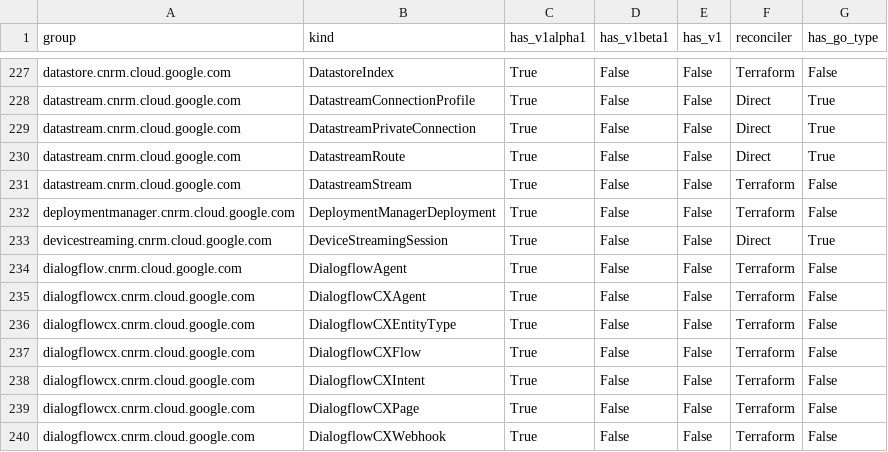
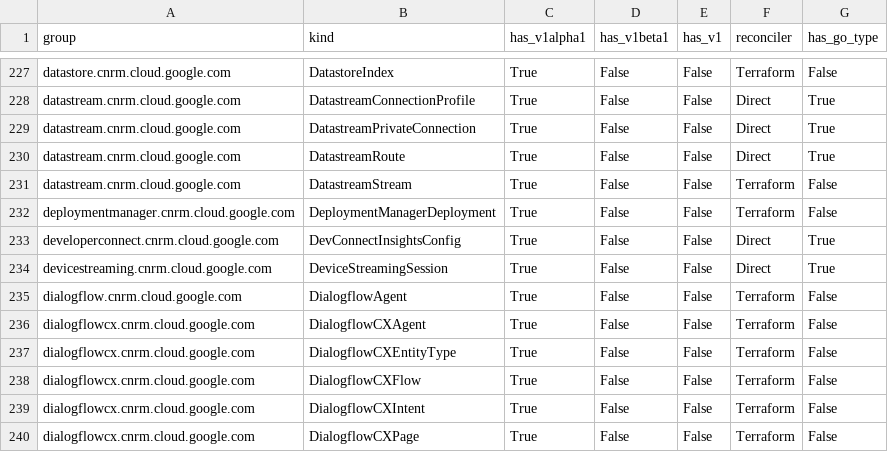
Before and after one commit to GoogleCloudPlatform/k8s-config-connector, a CSV file: docs/reports/crd_report.csv, drawn as a sheet; only a part is shown, gaps mark what is left out; the shorter side is filled out with more unchanged rows; the diff names each change by its address in the sheet, - before the commit and + after, or states it on an @@ line.

Commit message:
ai: chore: Implement direct types for DevConnectInsightsConfig
This PR implements the initial KRM types, CRD, and IdentityV2 for the
DevConnectInsightsConfig resource under apis/developerconnect/v1alpha1/.

### Details:
- Scaffolded KRM types for DevConnectInsightsConfig.
- Implemented identity.IdentityV2 and identity.Resource for the resource.
- Generated CRD schema, Go client libraries, and updated cluster roles.
- Created learning journal for DeveloperConnect to record snake_case gcpurls matching.

Fixes #9284

```diff
--- a/docs/reports/crd_report.csv
+++ b/docs/reports/crd_report.csv
+row 233: developerconnect.cnrm.cloud.google.com | DevConnectInsightsConfig | True | False | False | Direct | True
```
Also changed, not shown: 31 other files.
